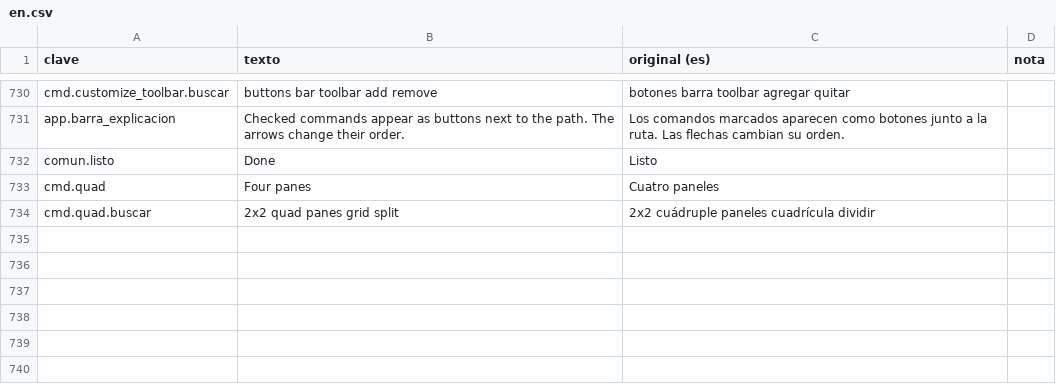
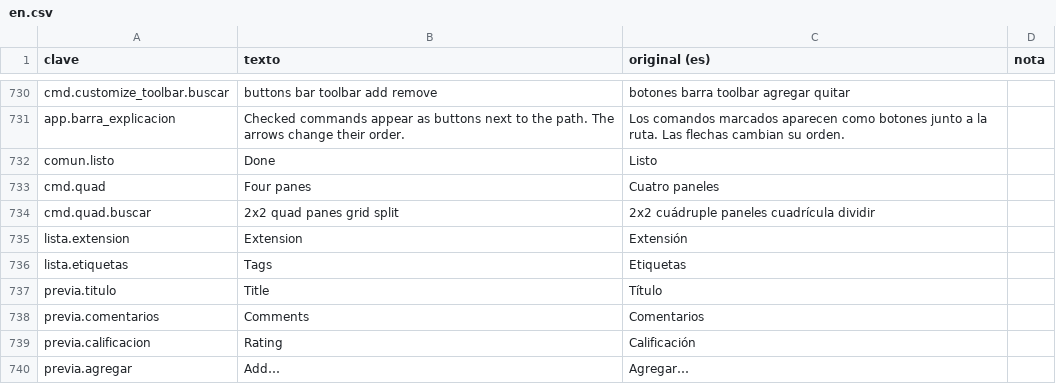
Before and after one commit to ElRobaMichis/rayo, a CSV file: idiomas/en.csv, drawn as a sheet; only a part is shown, gaps mark what is left out; the diff names each change by its address in the sheet, - before the commit and + after, or states it on an @@ line.

```diff
--- a/idiomas/en.csv
+++ b/idiomas/en.csv
+row 735: lista.extension | Extension | Extensión
+row 736: lista.etiquetas | Tags | Etiquetas
+row 737: previa.titulo | Title | Título
+row 738: previa.comentarios | Comments | Comentarios
+row 739: previa.calificacion | Rating | Calificación
+row 740: previa.agregar | Add… | Agregar…
```
Also changed, not shown: idiomas/es.csv, 7 other files.
